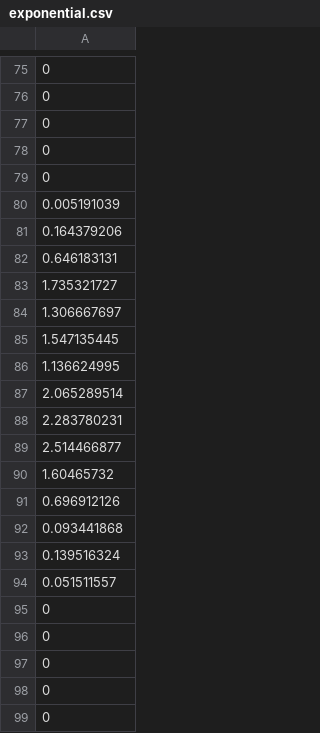
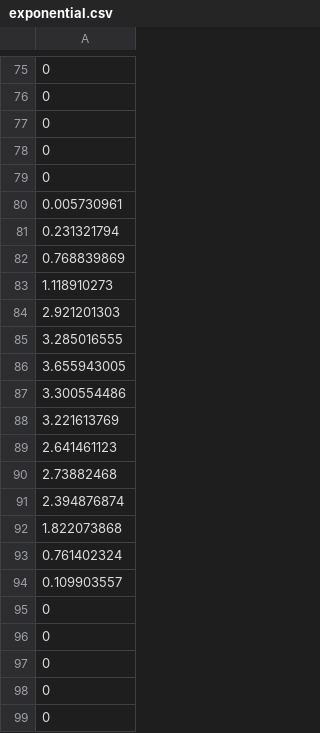
Before and after one commit to janghanhwi/JHH, a CSV file: exponential.csv, drawn as a sheet; only a part is shown, gaps mark what is left out; the diff covers the shown part only; the diff names each change by its address in the sheet, - before the commit and + after, or states it on an @@ line.

```diff
--- a/exponential.csv
+++ b/exponential.csv
-A80: 0.005191039
+A80: 0.005730961
-A81: 0.164379206
+A81: 0.231321794
-A82: 0.646183131
+A82: 0.768839869
-A83: 1.735321727
+A83: 1.118910273
-A84: 1.306667697
+A84: 2.921201303
-A85: 1.547135445
+A85: 3.285016555
-A86: 1.136624995
+A86: 3.655943005
-A87: 2.065289514
+A87: 3.300554486
-A88: 2.283780231
+A88: 3.221613769
-A89: 2.514466877
+A89: 2.641461123
-A90: 1.60465732
+A90: 2.73882468
-A91: 0.696912126
+A91: 2.394876874
-A92: 0.093441868
+A92: 1.822073868
-A93: 0.139516324
+A93: 0.761402324
-A94: 0.051511557
+A94: 0.109903557
```
Also changed, not shown: 90 edited cells elsewhere in this file.
